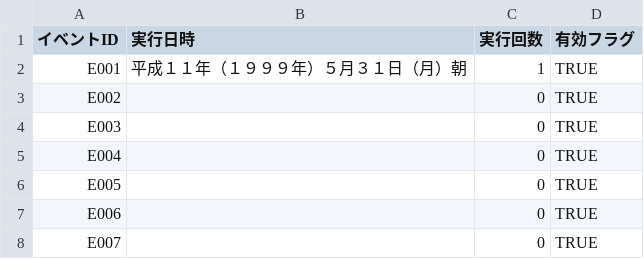
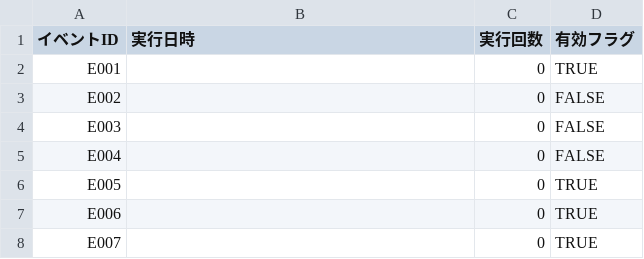
Before and after one commit to pikupiku-official/mo-kiss, a CSV file: data/save/saveslot_auto/completed_events.csv, drawn as a sheet; only a part is shown.

```diff
--- a/data/save/saveslot_auto/completed_events.csv
+++ b/data/save/saveslot_auto/completed_events.csv
@@ -1,6 +1,6 @@
 イベントID,実行日時,実行回数,有効フラグ
-E001,平成１１年（１９９９年）５月３１日（月）朝,1,TRUE
-E002,,0,TRUE
-E003,,0,TRUE
-E004,,0,TRUE
+E001,,0,TRUE
+E002,,0,FALSE
+E003,,0,FALSE
+E004,,0,FALSE
 E005,,0,TRUE
```
Also changed, not shown: data/current_state/completed_events.csv, 5 other files.
